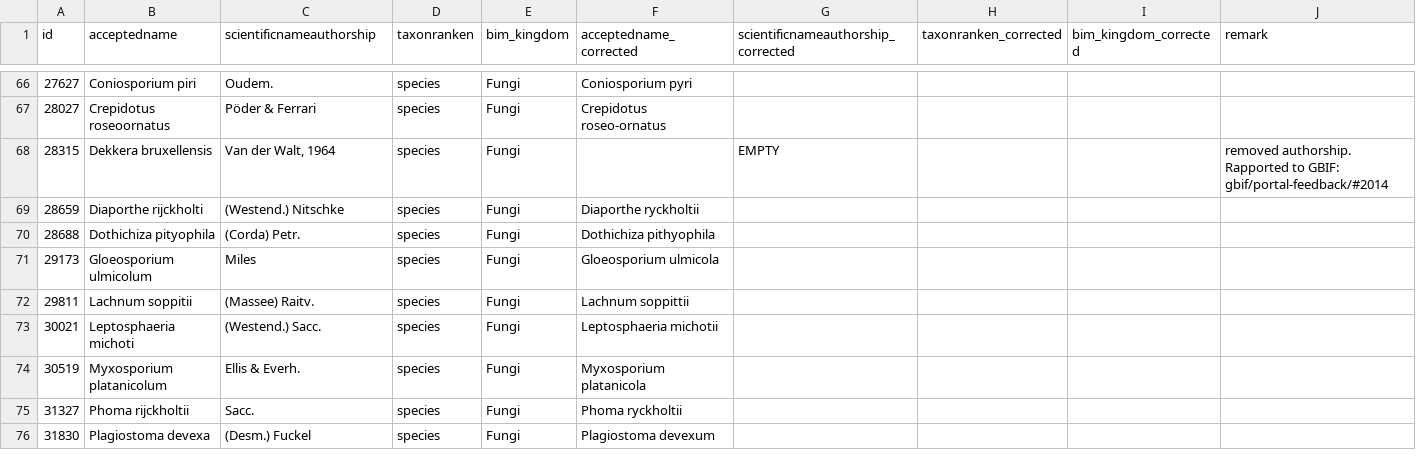
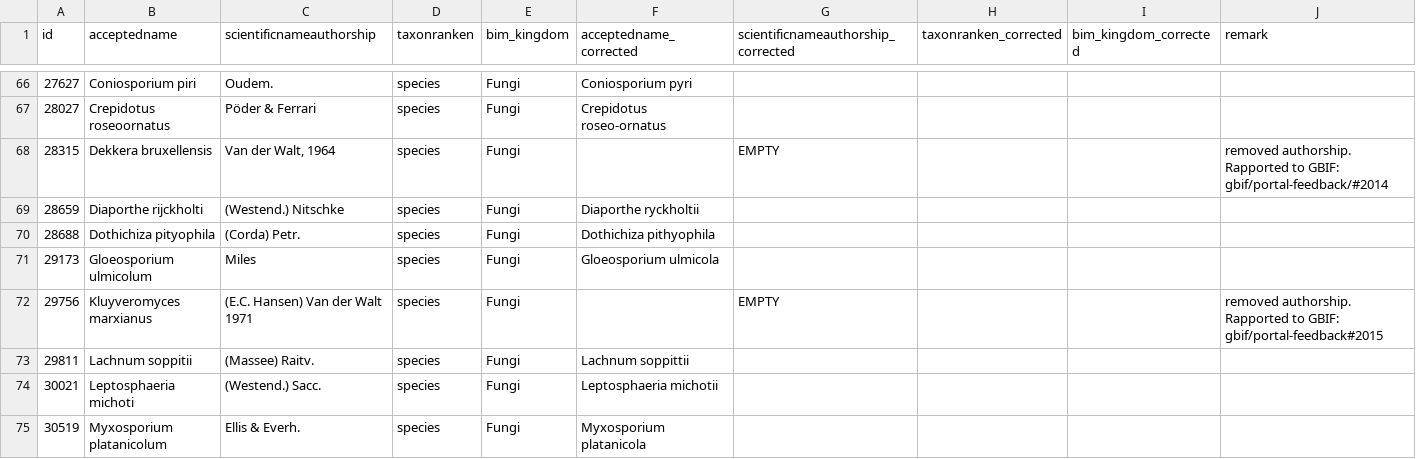
Before and after one commit to inbo/ibge-bim-species, a TSV file: references/corrected_taxa.tsv, drawn as a sheet; only a part is shown, gaps mark what is left out; the shorter side is filled out with more unchanged rows.

Commit message:
Solve #20

```diff
--- a/references/corrected_taxa.tsv
+++ b/references/corrected_taxa.tsv
@@ -71,2 +71,3 @@ id	acceptedname	scientificnameauthorship	taxonranken	bim_kingdom	acceptedname_co
 29173	Gloeosporium ulmicolum	Miles	species	Fungi	Gloeosporium ulmicola				
+29756	Kluyveromyces marxianus	(E.C. Hansen) Van der Walt 1971	species	Fungi		EMPTY			removed authorship. Rapported to GBIF: gbif/portal-feedback#2015
 29811	Lachnum soppitii	(Massee) Raitv.	species	Fungi	Lachnum soppittii				
```
